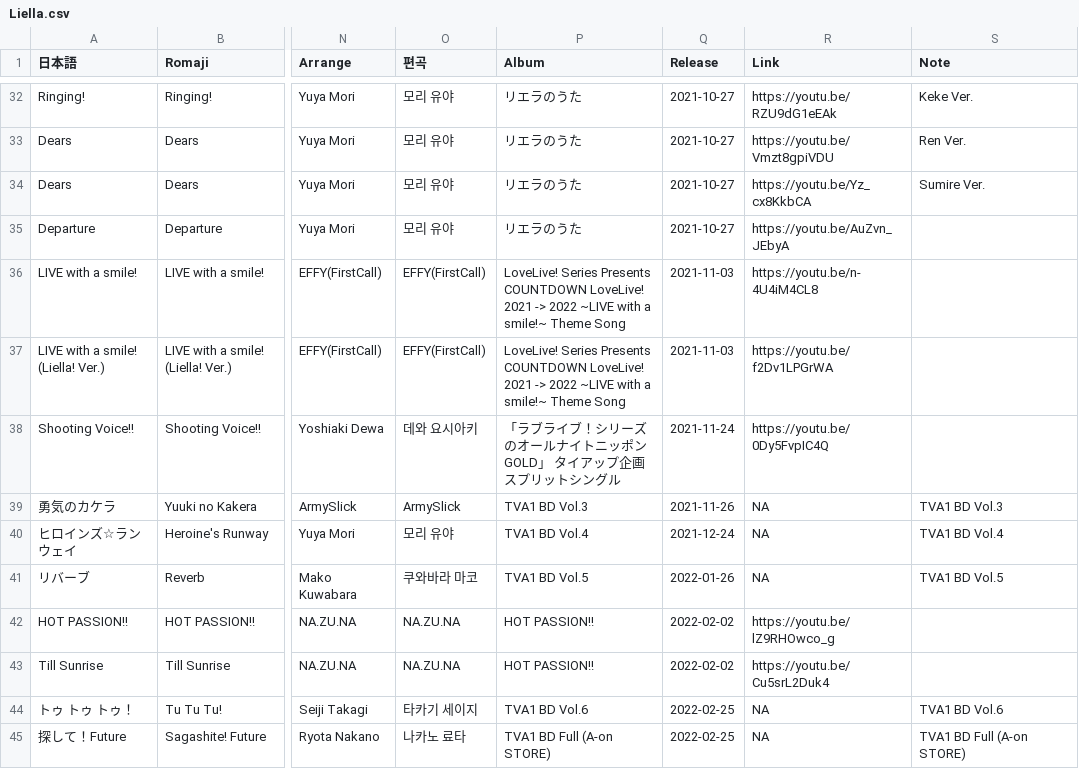
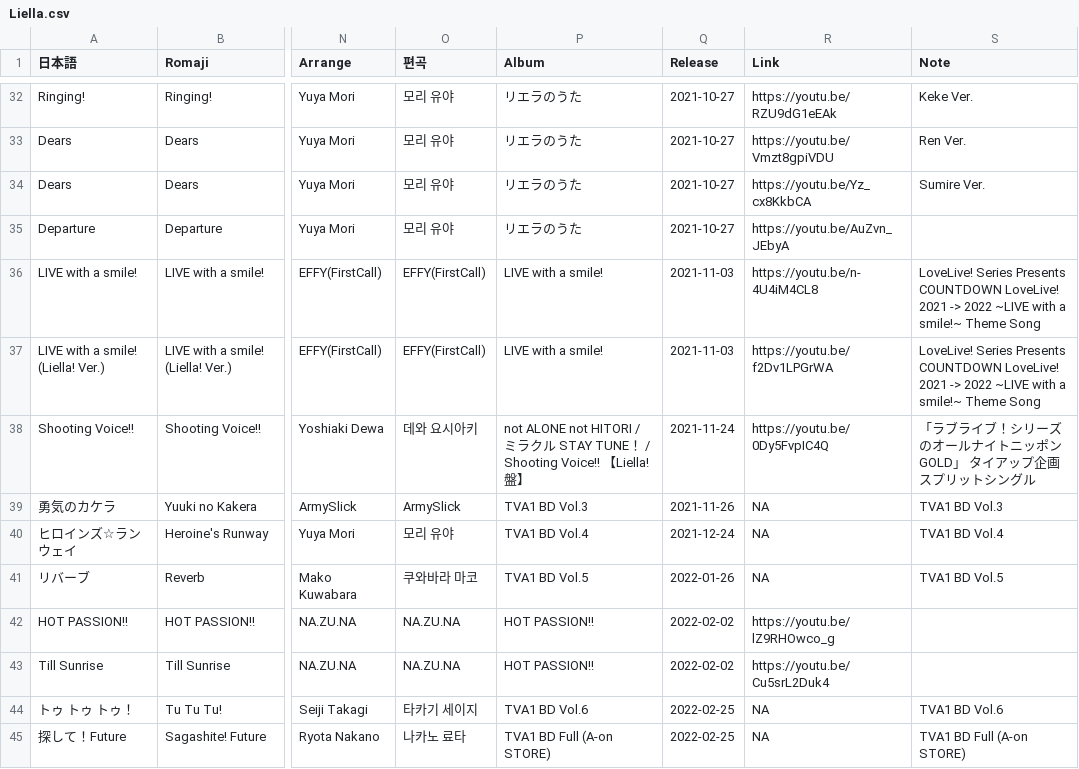
Before and after one commit to AuroraCaelum/TakasakiInfo, a CSV file: songs/Liella/Liella.csv, drawn as a sheet; only a part is shown, gaps mark what is left out; the diff names each change by its address in the sheet, - before the commit and + after, or states it on an @@ line.

Commit message:
MIRACLE NEW STORY ALBUM update

```diff
--- a/songs/Liella/Liella.csv
+++ b/songs/Liella/Liella.csv
-P36:P37 (Album): LoveLive! Series Presents COUNTDOWN LoveLive! 2021 -> 2022 ~LIVE with a smile!~ Theme Song
+P36:P37 (Album): LIVE with a smile!
-S36:S37 (Note): (empty)
+S36:S37 (Note): LoveLive! Series Presents COUNTDOWN LoveLive! 2021 -> 2022 ~LIVE with a smile!~ Theme Song
-P38 (Album): 「ラブライブ！シリーズのオールナイトニッポンGOLD」 タイアップ企画スプリットシングル
+P38 (Album): not ALONE not HITORI / ミラクル STAY TUNE！ / Shooting Voice!! 【Liella!盤】
-S38 (Note): (empty)
+S38 (Note): 「ラブライブ！シリーズのオールナイトニッポンGOLD」 タイアップ企画スプリットシングル
```
Also changed, not shown: 7 other files.
